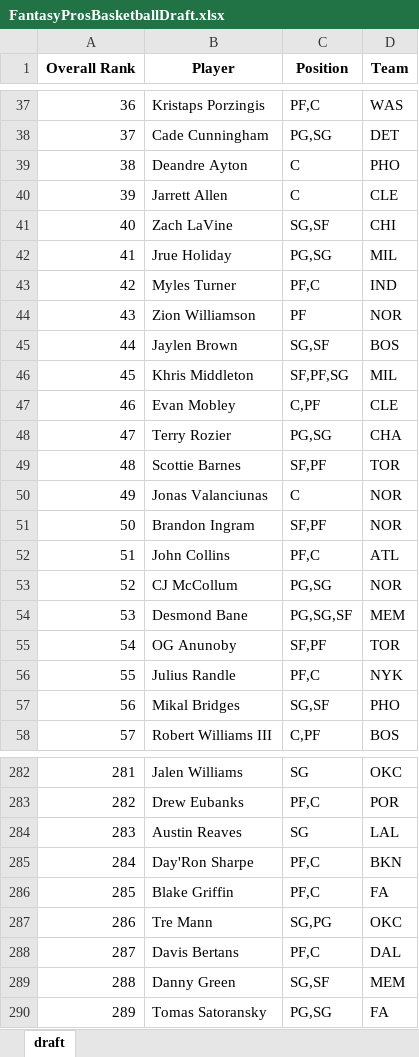
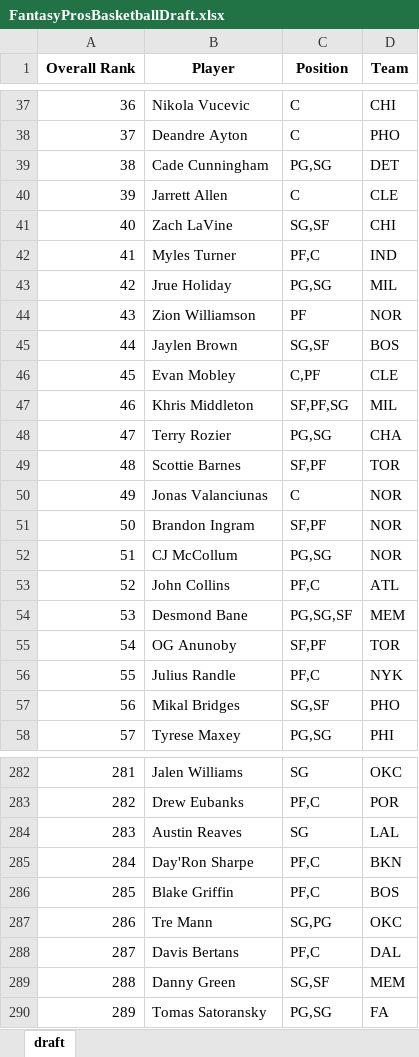
Before and after one commit to barbacbd/FantasyRankings, an Excel workbook: docs/FantasyProsBasketballDraft.xlsx, sheet draft, drawn as a sheet; only a part is shown, gaps mark what is left out; values as stored, in another font and other column widths than the file's, no borders; the diff covers the shown part only; the diff names each change by its address in the sheet, - before the commit and + after, or states it on an @@ line.

```diff
--- a/docs/FantasyProsBasketballDraft.xlsx (sheet draft)
+++ b/docs/FantasyProsBasketballDraft.xlsx (sheet draft)
-B37 (Player): Kristaps Porzingis
+B37 (Player): Nikola Vucevic
-C37 (Position): PF,C
+C37 (Position): C
-D37 (Team): WAS
+D37 (Team): CHI
-B38 (Player): Cade Cunningham
+B38 (Player): Deandre Ayton
-C38 (Position): PG,SG
+C38 (Position): C
-D38 (Team): DET
+D38 (Team): PHO
-B39 (Player): Deandre Ayton
+B39 (Player): Cade Cunningham
-C39 (Position): C
+C39 (Position): PG,SG
-D39 (Team): PHO
+D39 (Team): DET
-B42 (Player): Jrue Holiday
+B42 (Player): Myles Turner
-C42 (Position): PG,SG
+C42 (Position): PF,C
-D42 (Team): MIL
+D42 (Team): IND
-B43 (Player): Myles Turner
+B43 (Player): Jrue Holiday
-C43 (Position): PF,C
+C43 (Position): PG,SG
-D43 (Team): IND
+D43 (Team): MIL
-B46 (Player): Khris Middleton
+B46 (Player): Evan Mobley
-C46 (Position): SF,PF,SG
+C46 (Position): C,PF
-D46 (Team): MIL
+D46 (Team): CLE
-B47 (Player): Evan Mobley
+B47 (Player): Khris Middleton
-C47 (Position): C,PF
+C47 (Position): SF,PF,SG
-D47 (Team): CLE
+D47 (Team): MIL
-B52 (Player): John Collins
+B52 (Player): CJ McCollum
-C52 (Position): PF,C
+C52 (Position): PG,SG
-D52 (Team): ATL
+D52 (Team): NOR
-B53 (Player): CJ McCollum
+B53 (Player): John Collins
-C53 (Position): PG,SG
+C53 (Position): PF,C
-D53 (Team): NOR
+D53 (Team): ATL
-B58 (Player): Robert Williams III
+B58 (Player): Tyrese Maxey
-C58 (Position): C,PF
+C58 (Position): PG,SG
-D58 (Team): BOS
+D58 (Team): PHI
-D286 (Team): FA
+D286 (Team): BOS
```
Also changed, not shown: 109 edited cells elsewhere in this sheet, docs/FantasyProsBaseballDraft.xlsx, docs/FantasyProsFootballDraft.xlsx, 8 other files.
